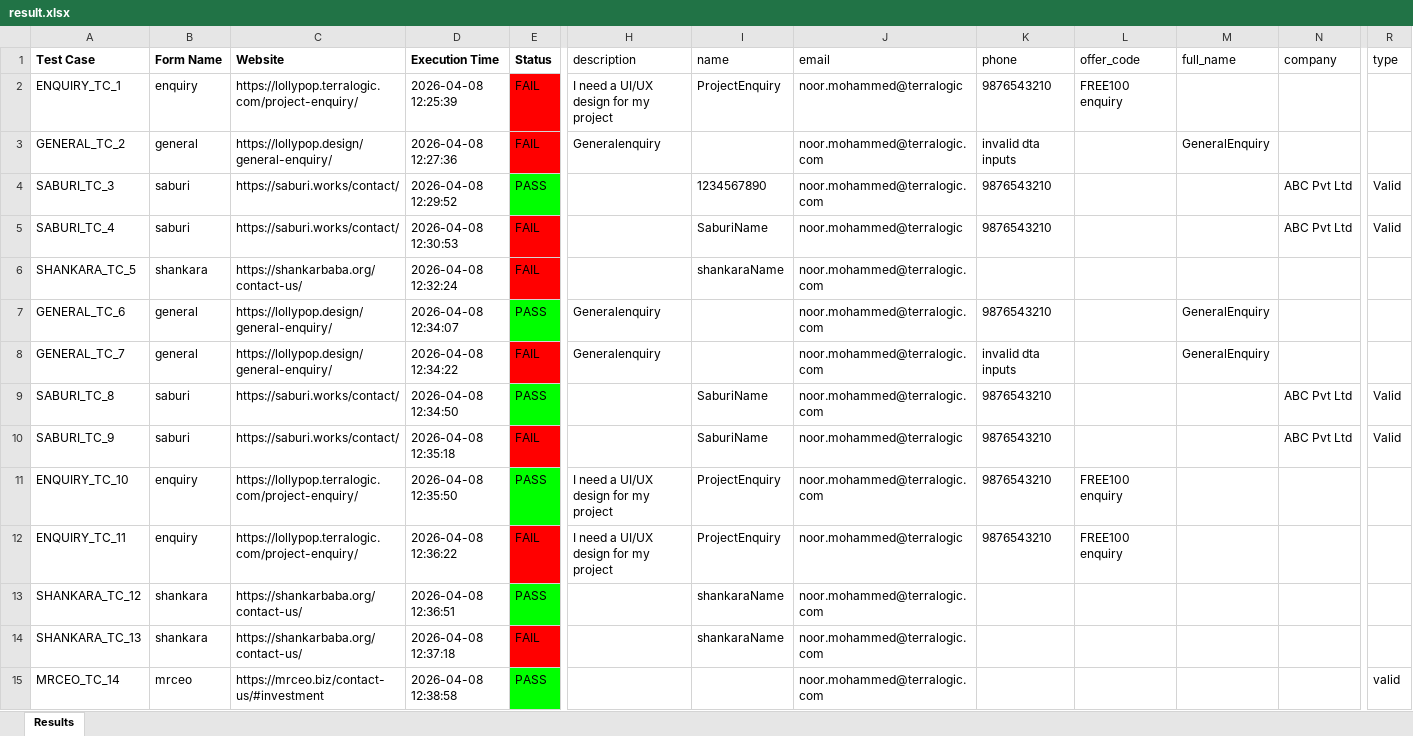
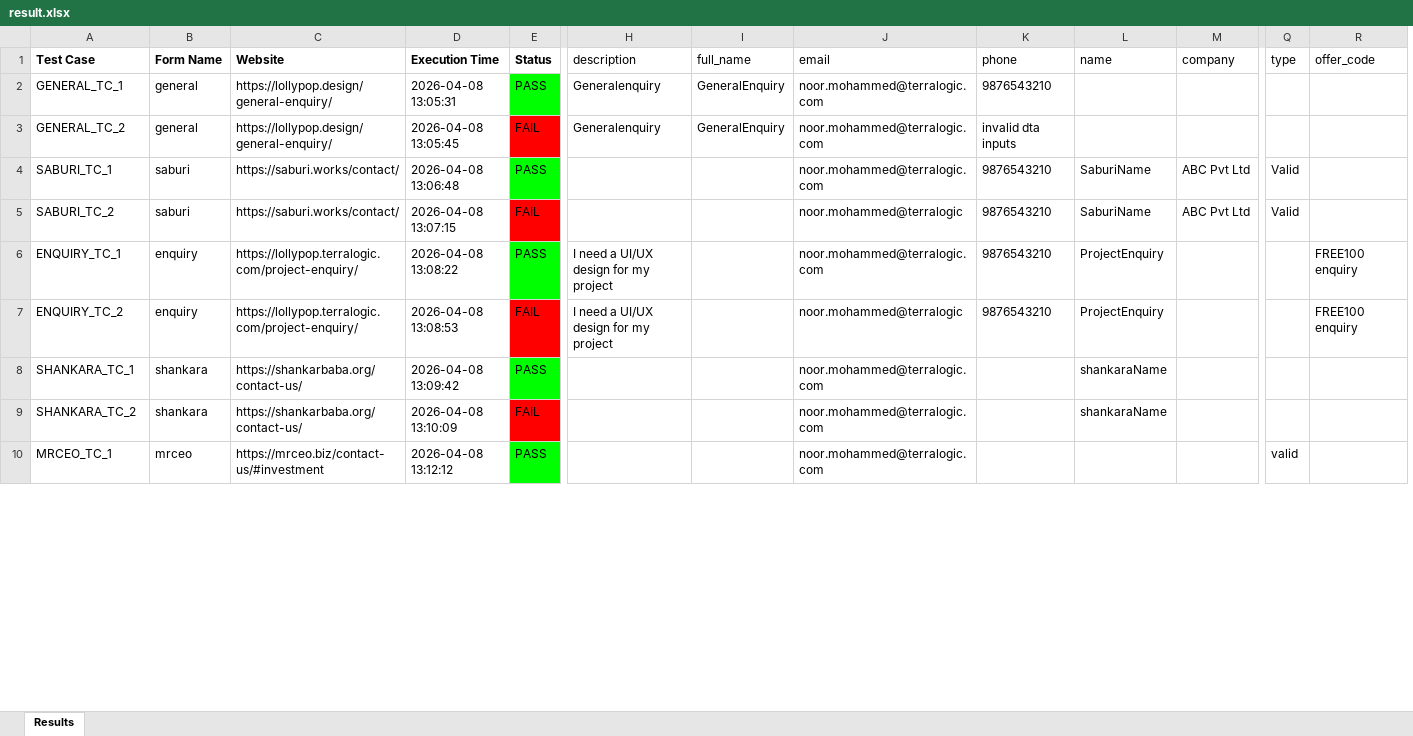
Before and after one commit to noor24mohammed/python-automation-forms, an Excel workbook: result.xlsx, sheet Results, drawn as a sheet; only a part is shown, gaps mark what is left out; values as stored, in another font and other column widths than the file's, no borders; removed rows and columns are numbered as before the commit, all else as after; rows hold the shown columns only; the diff covers the shown part only; the diff names each change by its address in the sheet, - before the commit and + after, or states it on an @@ line.

Commit message:
updated code for excel file row numbers

```diff
--- a/result.xlsx (sheet Results)
+++ b/result.xlsx (sheet Results)
-column M (full_name), row 3: GeneralEnquiry
+column R (offer_code), rows 6-7: FREE100 enquiry | FREE100 enquiry
-I1: name
+I1: full_name
-L1: offer_code
+L1: name
-row 2: ENQUIRY_TC_1 | enquiry | https://lollypop.terralogic.com/project-enquiry/ | 2026-04-08 12:25:39 | FAIL | I need a UI/UX design for my project | ProjectEnquiry | noor.mohammed@terralogic | 9876543210 | FREE100 enquiry
+row 2: GENERAL_TC_1 | general | https://lollypop.design/general-enquiry/ | 2026-04-08 13:05:31 | PASS | Generalenquiry | GeneralEnquiry | noor.mohammed@terralogic.com | 9876543210
-D3 (Execution Time): 2026-04-08 12:27:36
+D3 (Execution Time): 2026-04-08 13:05:45
-I3 (full_name): (empty)
+I3 (full_name): GeneralEnquiry
-row 4: SABURI_TC_3 | saburi | https://saburi.works/contact/ | 2026-04-08 12:29:52 | PASS |  | 1234567890 | noor.mohammed@terralogic.com | 9876543210 |  |  | ABC Pvt Ltd | Valid
-row 5: SABURI_TC_4 | saburi | https://saburi.works/contact/ | 2026-04-08 12:30:53 | FAIL |  | SaburiName | noor.mohammed@terralogic | 9876543210 |  |  | ABC Pvt Ltd | Valid
-row 6: SHANKARA_TC_5 | shankara | https://shankarbaba.org/contact-us/ | 2026-04-08 12:32:24 | FAIL |  | shankaraName | noor.mohammed@terralogic.com
-row 7: GENERAL_TC_6 | general | https://lollypop.design/general-enquiry/ | 2026-04-08 12:34:07 | PASS | Generalenquiry |  | noor.mohammed@terralogic.com | 9876543210 |  | GeneralEnquiry
-row 8: GENERAL_TC_7 | general | https://lollypop.design/general-enquiry/ | 2026-04-08 12:34:22 | FAIL | Generalenquiry |  | noor.mohammed@terralogic.com | invalid dta inputs |  | GeneralEnquiry
-A4 (Test Case): SABURI_TC_8
+A4 (Test Case): SABURI_TC_1
-D4 (Execution Time): 2026-04-08 12:34:50
+D4 (Execution Time): 2026-04-08 13:06:48
-I4:I5 (full_name): SaburiName
+I4:I5 (full_name): (empty)
-L4:L5 (name): (empty)
+L4:L5 (name): SaburiName
-A5 (Test Case): SABURI_TC_9
+A5 (Test Case): SABURI_TC_2
-D5 (Execution Time): 2026-04-08 12:35:18
+D5 (Execution Time): 2026-04-08 13:07:15
-A6 (Test Case): ENQUIRY_TC_10
+A6 (Test Case): ENQUIRY_TC_1
-D6 (Execution Time): 2026-04-08 12:35:50
+D6 (Execution Time): 2026-04-08 13:08:22
-I6:I7 (full_name): ProjectEnquiry
+I6:I7 (full_name): (empty)
-L6:L7 (name): FREE100 enquiry
+L6:L7 (name): ProjectEnquiry
-A7 (Test Case): ENQUIRY_TC_11
+A7 (Test Case): ENQUIRY_TC_2
-D7 (Execution Time): 2026-04-08 12:36:22
+D7 (Execution Time): 2026-04-08 13:08:53
-A8 (Test Case): SHANKARA_TC_12
+A8 (Test Case): SHANKARA_TC_1
-D8 (Execution Time): 2026-04-08 12:36:51
+D8 (Execution Time): 2026-04-08 13:09:42
-I8:I9 (full_name): shankaraName
+I8:I9 (full_name): (empty)
-L8:L9 (name): (empty)
+L8:L9 (name): shankaraName
-A9 (Test Case): SHANKARA_TC_13
+A9 (Test Case): SHANKARA_TC_2
-D9 (Execution Time): 2026-04-08 12:37:18
+D9 (Execution Time): 2026-04-08 13:10:09
-A10 (Test Case): MRCEO_TC_14
+A10 (Test Case): MRCEO_TC_1
-D10 (Execution Time): 2026-04-08 12:38:58
+D10 (Execution Time): 2026-04-08 13:12:12
```
Also changed, not shown: 10 edited cells elsewhere in this sheet, 5 other files.
